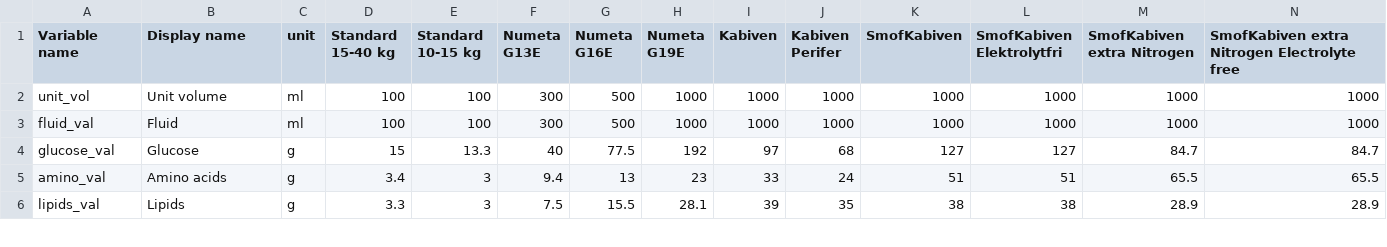
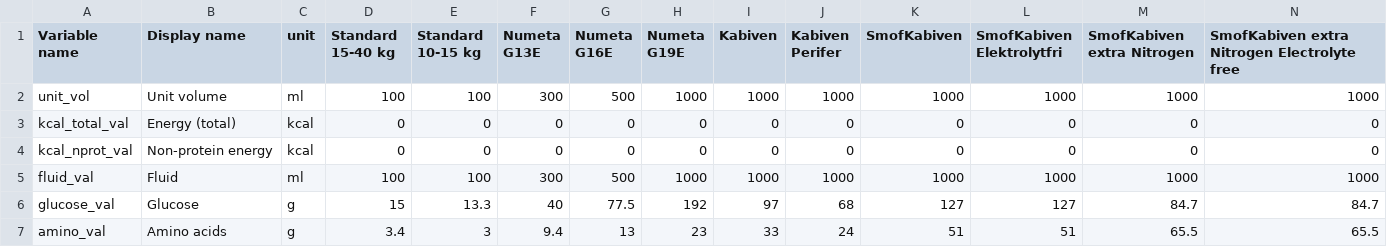
Before and after one commit to ghthbl/ped-tpn, a CSV file: TPN_products.csv, drawn as a sheet; only a part is shown; the shorter side is filled out with more unchanged rows; rows hold the shown columns only; the diff names each change by its address in the sheet, - before the commit and + after, or states it on an @@ line.

Commit message:
Update TPN_products.csv

```diff
--- a/TPN_products.csv
+++ b/TPN_products.csv
+row 3: kcal_total_val | Energy (total) | kcal | 0 | 0 | 0 | 0 | 0 | 0 | 0 | 0 | 0 | 0 | 0
+row 4: kcal_nprot_val | Non-protein energy | kcal | 0 | 0 | 0 | 0 | 0 | 0 | 0 | 0 | 0 | 0 | 0
```
